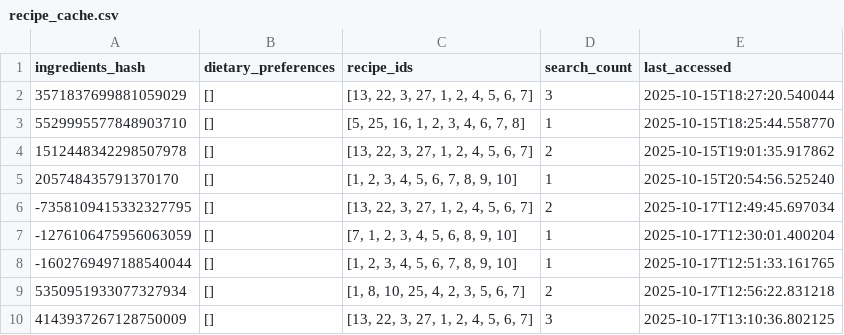
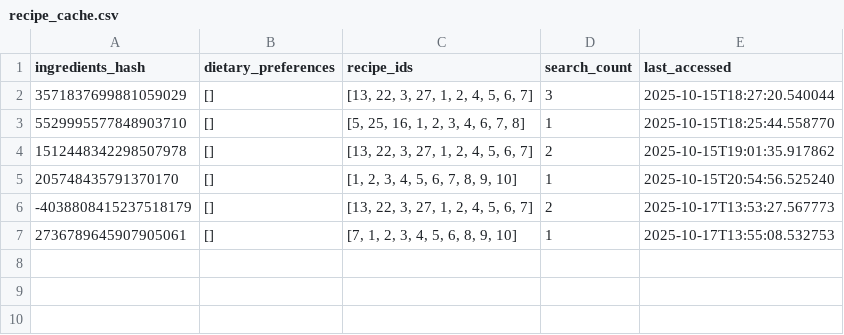
Before and after one commit to azrael-2704/chefs-cam, a CSV file: backend/recipe_cache.csv, drawn as a sheet.

```diff
--- a/backend/recipe_cache.csv
+++ b/backend/recipe_cache.csv
@@ -5,6 +5,3 @@ ingredients_hash,dietary_preferences,recipe_ids,search_count,last_accessed
 205748435791370170,[],"[1, 2, 3, 4, 5, 6, 7, 8, 9, 10]",1,2025-10-15T20:54:56.525240
--7358109415332327795,[],"[13, 22, 3, 27, 1, 2, 4, 5, 6, 7]",2,2025-10-17T12:49:45.697034
--1276106475956063059,[],"[7, 1, 2, 3, 4, 5, 6, 8, 9, 10]",1,2025-10-17T12:30:01.400204
--1602769497188540044,[],"[1, 2, 3, 4, 5, 6, 7, 8, 9, 10]",1,2025-10-17T12:51:33.161765
-5350951933077327934,[],"[1, 8, 10, 25, 4, 2, 3, 5, 6, 7]",2,2025-10-17T12:56:22.831218
-4143937267128750009,[],"[13, 22, 3, 27, 1, 2, 4, 5, 6, 7]",3,2025-10-17T13:10:36.802125
+-4038808415237518179,[],"[13, 22, 3, 27, 1, 2, 4, 5, 6, 7]",2,2025-10-17T13:53:27.567773
+2736789645907905061,[],"[7, 1, 2, 3, 4, 5, 6, 8, 9, 10]",1,2025-10-17T13:55:08.532753
```
Also changed, not shown: backend/dataset/recipes.csv, 15 other files.
